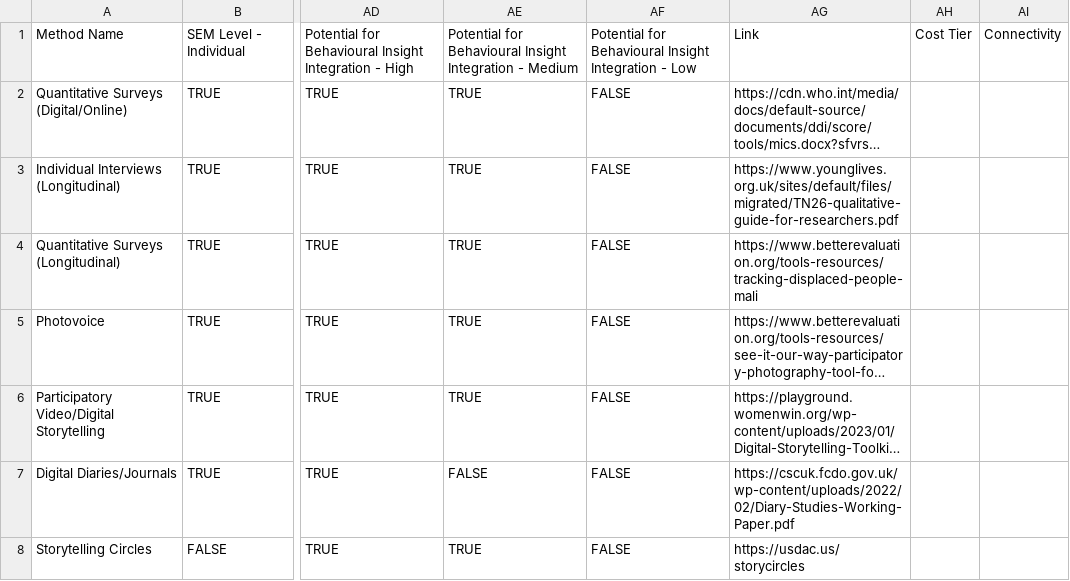
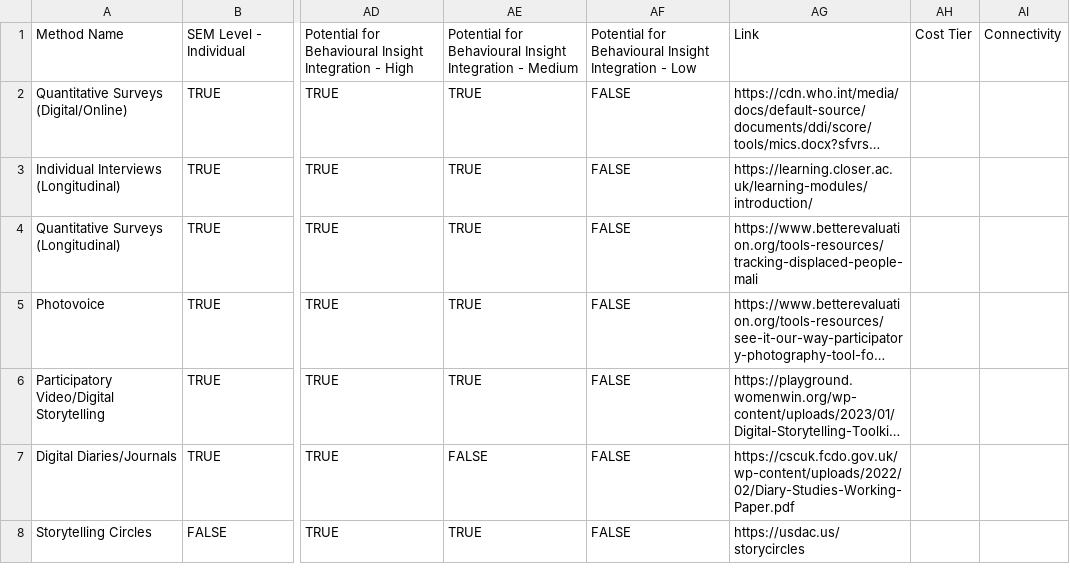
Before and after one commit to samcoope/girls-empowerment-mne-decision-tool, a CSV file: methodologies.csv, drawn as a sheet; only a part is shown, gaps mark what is left out; long unchanged cells end in …; the diff names each change by its address in the sheet, - before the commit and + after, or states it on an @@ line.

```diff
--- a/methodologies.csv
+++ b/methodologies.csv
-AG3: https://www.younglives.org.uk/sites/default/files/migrated/TN26-qualitative-guide-for-researchers.pdf
+AG3: https://learning.closer.ac.uk/learning-modules/introduction/
```
Also changed, not shown: 1 other file.
